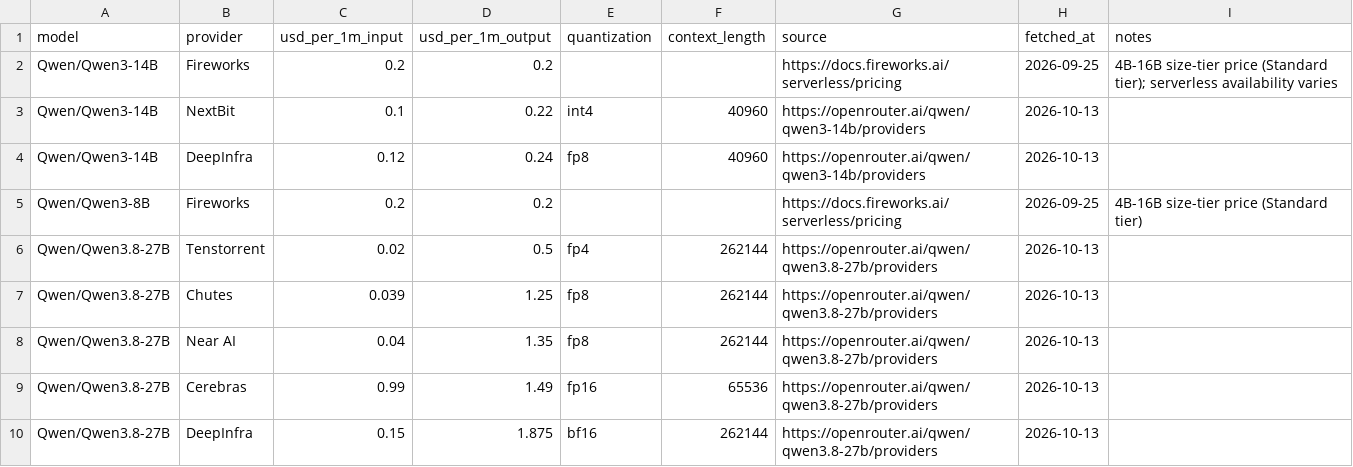
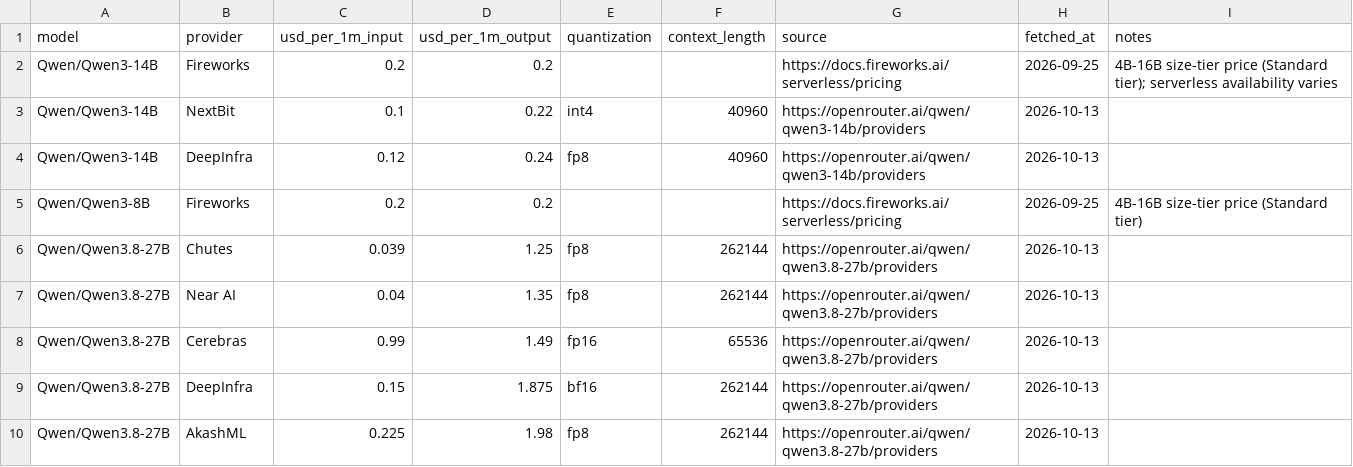
Before and after one commit to tgarg01/silybench-data, a CSV file: derived/csv/api_prices.csv, drawn as a sheet; only a part is shown; the shorter side is filled out with more unchanged rows; the diff names each change by its address in the sheet, - before the commit and + after, or states it on an @@ line.

```diff
--- a/derived/csv/api_prices.csv
+++ b/derived/csv/api_prices.csv
-row 6: Qwen/Qwen3.8-27B | Tenstorrent | 0.02 | 0.5 | fp4 | 262144 | https://openrouter.ai/qwen/qwen3.8-27b/providers | 2026-10-13
```
Also changed, not shown: 4 other files.
